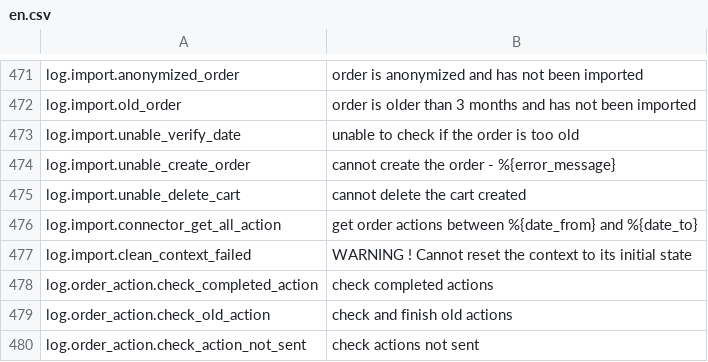
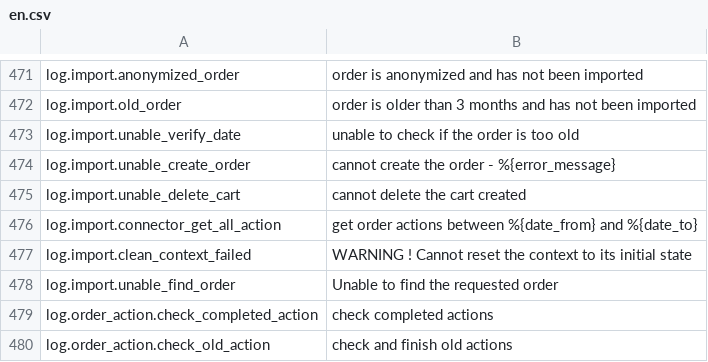
Before and after one commit to lengow/plugin-prestashop, a CSV file: translations/en.csv, drawn as a sheet; only a part is shown, gaps mark what is left out; the shorter side is filled out with more unchanged rows; the diff names each change by its address in the sheet, - before the commit and + after, or states it on an @@ line.

```diff
--- a/translations/en.csv
+++ b/translations/en.csv
+row 478: log.import.unable_find_order | Unable to find the requested order
```
Also changed, not shown: toolbox/checkmd5.csv, 29 other files.
